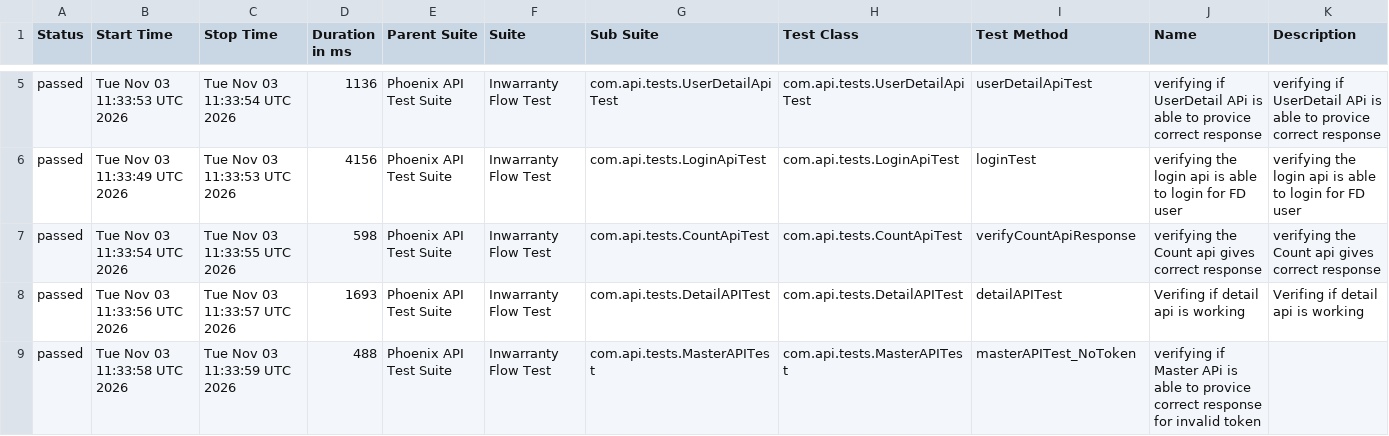
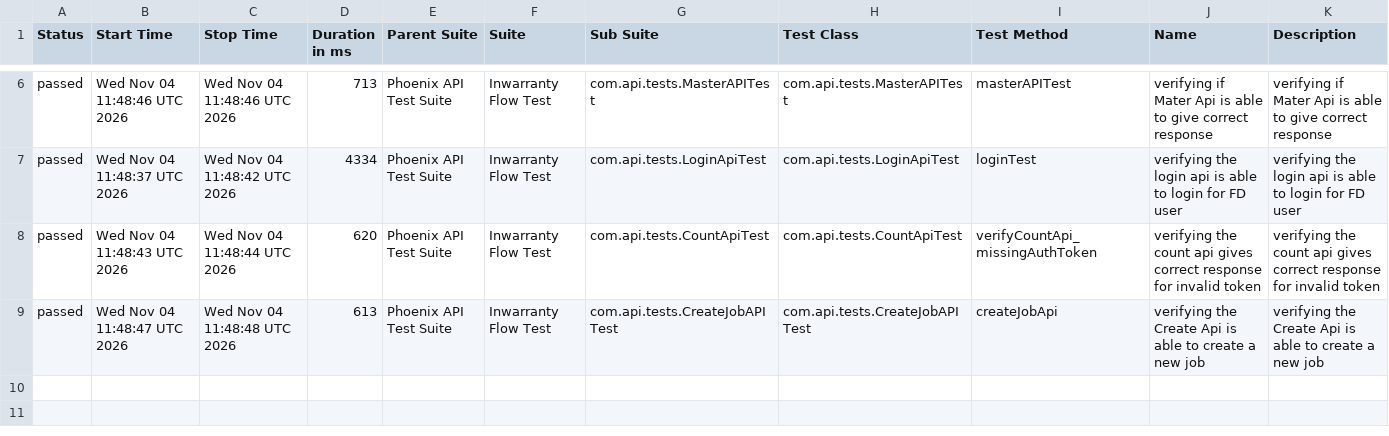
Before and after one commit to RanjaniManuel/PhoenixTestAutomationFramework, a CSV file: data/suites.csv, drawn as a sheet; only a part is shown, gaps mark what is left out; the diff covers the shown part only.

```diff
--- a/data/suites.csv
+++ b/data/suites.csv
@@ -5,5 +6,4 @@
-"passed","Tue Nov 03 11:33:53 UTC 2026","Tue Nov 03 11:33:54 UTC 2026","1136","Phoenix API Test Suite","Inwarranty Flow Test","com.api.tests.UserDetailApiTest","com.api.tests.UserDetailApiTest","userDetailApiTest","verifying if UserDetail APi is able to provice correct response","verifying if UserDetail APi is able to provice correct response"
-"passed","Tue Nov 03 11:33:49 UTC 2026","Tue Nov 03 11:33:53 UTC 2026","4156","Phoenix API Test Suite","Inwarranty Flow Test","com.api.tests.LoginApiTest","com.api.tests.LoginApiTest","loginTest","verifying the login api is able to login for FD user","verifying the login api is able to login for FD user"
-"passed","Tue Nov 03 11:33:54 UTC 2026","Tue Nov 03 11:33:55 UTC 2026","598","Phoenix API Test Suite","Inwarranty Flow Test","com.api.tests.CountApiTest","com.api.tests.CountApiTest","verifyCountApiResponse","verifying the Count api gives correct response","verifying the Count api gives correct response"
-"passed","Tue Nov 03 11:33:56 UTC 2026","Tue Nov 03 11:33:57 UTC 2026","1693","Phoenix API Test Suite","Inwarranty Flow Test","com.api.tests.DetailAPITest","com.api.tests.DetailAPITest","detailAPITest","Verifing if  detail api is working ","Verifing if  detail api is working "
-"passed","Tue Nov 03 11:33:58 UTC 2026","Tue Nov 03 11:33:59 UTC 2026","488","Phoenix API Test Suite","Inwarranty Flow Test","com.api.tests.MasterAPITest","com.api.tests.MasterAPITest","masterAPITest_NoToken","verifying if Master APi is able to provice correct response for invalid token",""
+"passed","Wed Nov 04 11:48:46 UTC 2026","Wed Nov 04 11:48:46 UTC 2026","713","Phoenix API Test Suite","Inwarranty Flow Test","com.api.tests.MasterAPITest","com.api.tests.MasterAPITest","masterAPITest","verifying if Mater Api is able to give correct response","verifying if Mater Api is able to give correct response"
+"passed","Wed Nov 04 11:48:37 UTC 2026","Wed Nov 04 11:48:42 UTC 2026","4334","Phoenix API Test Suite","Inwarranty Flow Test","com.api.tests.LoginApiTest","com.api.tests.LoginApiTest","loginTest","verifying the login api is able to login for FD user","verifying the login api is able to login for FD user"
+"passed","Wed Nov 04 11:48:43 UTC 2026","Wed Nov 04 11:48:44 UTC 2026","620","Phoenix API Test Suite","Inwarranty Flow Test","com.api.tests.CountApiTest","com.api.tests.CountApiTest","verifyCountApi_missingAuthToken","verifying the count api gives correct response for invalid token","verifying the count api gives correct response for invalid token"
+"passed","Wed Nov 04 11:48:47 UTC 2026","Wed Nov 04 11:48:48 UTC 2026","613","Phoenix API Test Suite","Inwarranty Flow Test","com.api.tests.CreateJobAPITest","com.api.tests.CreateJobAPITest","createJobApi","verifying the Create Api is able to create a new job","verifying the Create Api is able to create a new job"
```
Also changed, not shown: 1 added row and 24 edited cells elsewhere in this file, data/behaviors.csv, 51 other files.
